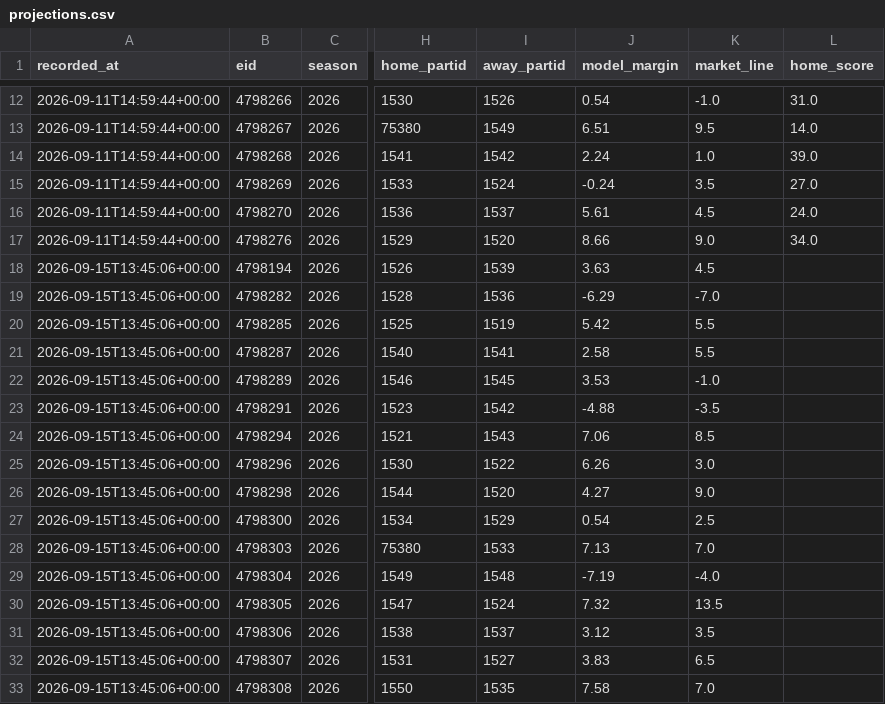
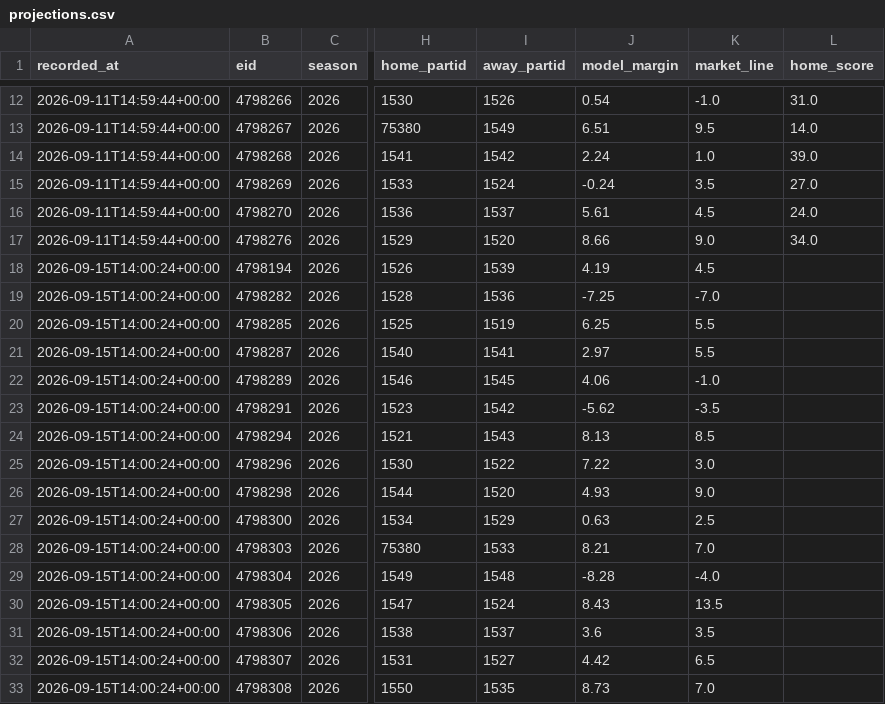
Before and after one commit to locodelamatacoco/sports-app1.1, a CSV file: model/output/projections.csv, drawn as a sheet; only a part is shown, gaps mark what is left out; the diff names each change by its address in the sheet, - before the commit and + after, or states it on an @@ line.

```diff
--- a/model/output/projections.csv
+++ b/model/output/projections.csv
-A18:A33 (recorded_at): 2026-09-15T13:45:06+00:00
+A18:A33 (recorded_at): 2026-09-15T14:00:24+00:00
-J18 (model_margin): 3.63
+J18 (model_margin): 4.19
-J19 (model_margin): -6.29
+J19 (model_margin): -7.25
-J20 (model_margin): 5.42
+J20 (model_margin): 6.25
-J21 (model_margin): 2.58
+J21 (model_margin): 2.97
-J22 (model_margin): 3.53
+J22 (model_margin): 4.06
-J23 (model_margin): -4.88
+J23 (model_margin): -5.62
-J24 (model_margin): 7.06
+J24 (model_margin): 8.13
-J25 (model_margin): 6.26
+J25 (model_margin): 7.22
-J26 (model_margin): 4.27
+J26 (model_margin): 4.93
-J27 (model_margin): 0.54
+J27 (model_margin): 0.63
-J28 (model_margin): 7.13
+J28 (model_margin): 8.21
-J29 (model_margin): -7.19
+J29 (model_margin): -8.28
-J30 (model_margin): 7.32
+J30 (model_margin): 8.43
-J31 (model_margin): 3.12
+J31 (model_margin): 3.6
-J32 (model_margin): 3.83
+J32 (model_margin): 4.42
-J33 (model_margin): 7.58
+J33 (model_margin): 8.73
```
Also changed, not shown: model/output/ledger.csv, 2 other files.
